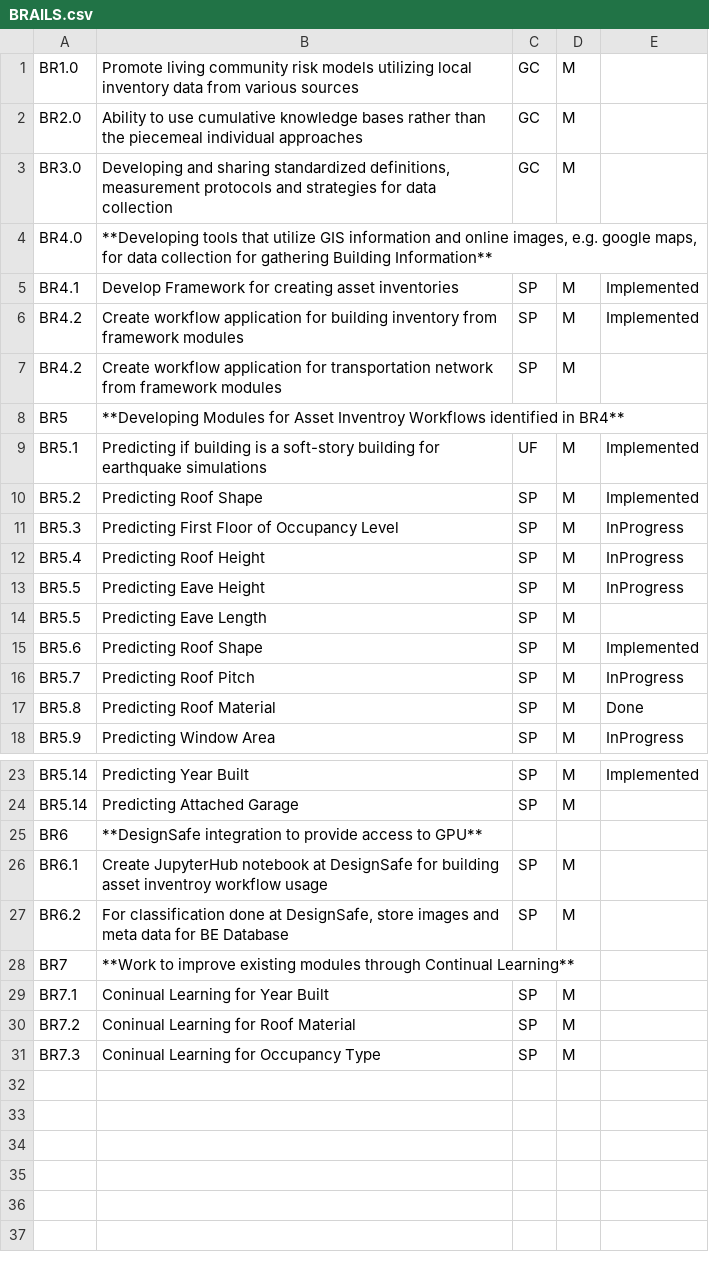
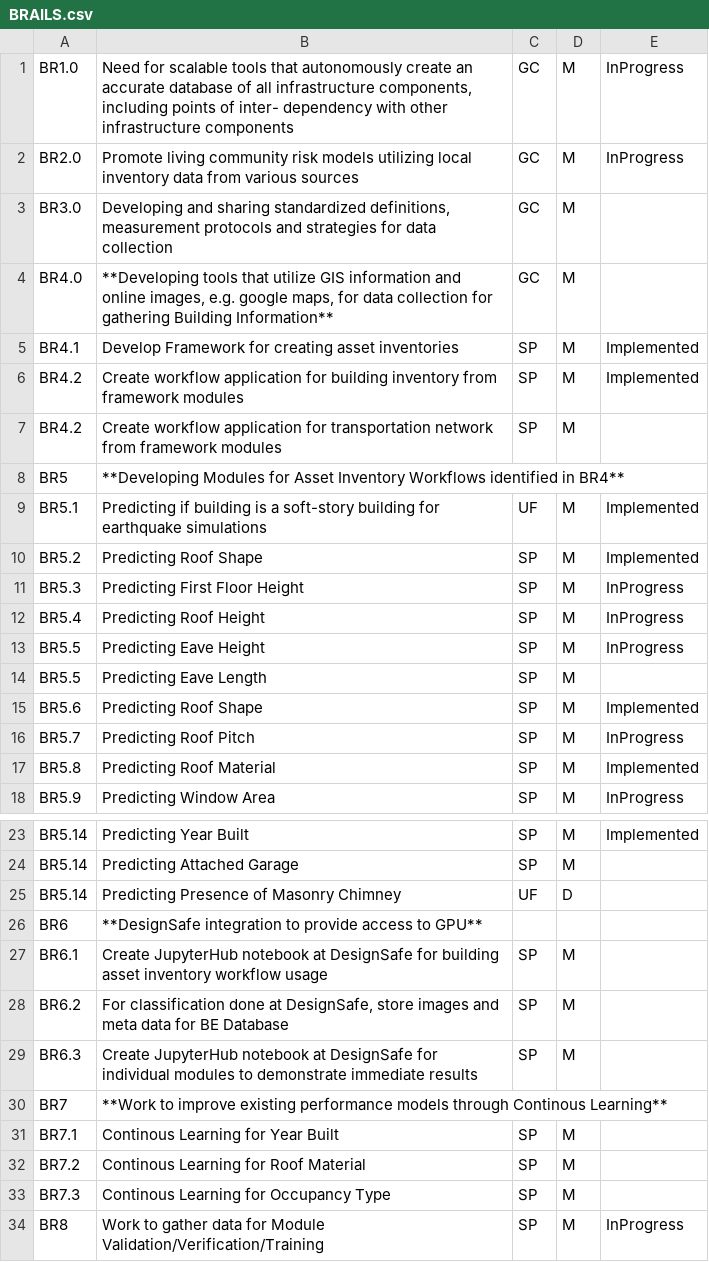
Before and after one commit to NHERI-SimCenter/SimCenterDocumentation, a CSV file: docs/common/requirements/BRAILS.csv, drawn as a sheet; only a part is shown, gaps mark what is left out; removed rows and columns are numbered as before the commit, all else as after; the diff names each change by its address in the sheet, - before the commit and + after, or states it on an @@ line.

Commit message:
fmk - updating requirements

```diff
--- a/docs/common/requirements/BRAILS.csv
+++ b/docs/common/requirements/BRAILS.csv
+row 1: BR1.0 | Need for scalable tools that autonomously create an accurate database of all infrastructure components, including points of inter- dependency with other infrastructure components | GC | M | InProgress
-A2: BR1.0
+A2: BR2.0
-E2: (empty)
+E2: InProgress
-row 2: BR2.0 | Ability to use cumulative knowledge bases rather than the piecemeal individual approaches | GC | M
-C4: (empty)
+C4: GC
-D4: (empty)
+D4: M
-B8: …for Asset Inventroy Workflows identified…
+B8: …for Asset Inventory Workflows identified…
-B11: Predicting First Floor of Occupancy Level
+B11: Predicting First Floor Height
-E17: Done
+E17: Implemented
+row 25: BR5.14 | Predicting Presence of Masonry Chimney | UF | D
-B27: …building asset inventroy workflow usage
+B27: …building asset inventory workflow usage
+row 29: BR6.3 | Create JupyterHub notebook at DesignSafe for individual modules to demonstrate immediate results | SP | M
-B30: …improve existing modules through Continual Learning**
+B30: …improve existing performance models through Continous Learning**
-B31: Coninual Learning for Year Built
+B31: Continous Learning for Year Built
-B32: Coninual Learning for Roof Material
+B32: Continous Learning for Roof Material
-B33: Coninual Learning for Occupancy Type
+B33: Continous Learning for Occupancy Type
+row 34: BR8 | Work to gather data for Module Validation/Verification/Training | SP | M | InProgress
```
Also changed, not shown: docs/common/requirements/R2D.csv, docs/common/requirements/WindLoading.csv, 5 other files.
